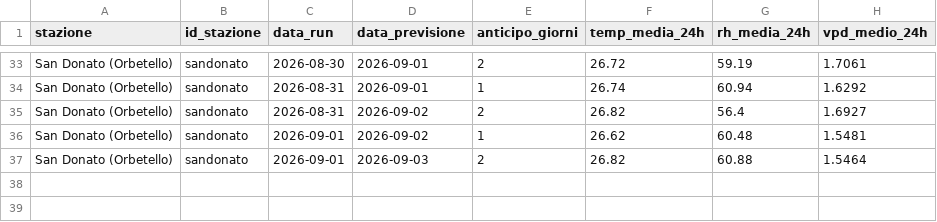
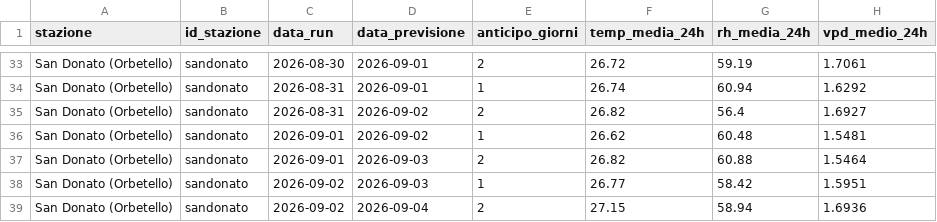
Before and after one commit to lucamancio1975-sys/verifica_dati_open_meteo, a CSV file: database/db_sandonato.csv, drawn as a sheet; only a part is shown, gaps mark what is left out.

```diff
--- a/database/db_sandonato.csv
+++ b/database/db_sandonato.csv
@@ -37 +37,3 @@ San Donato (Orbetello),sandonato,2026-09-01,2026-09-02,1,26.62,60.48,1.5481
 San Donato (Orbetello),sandonato,2026-09-01,2026-09-03,2,26.82,60.88,1.5464
+San Donato (Orbetello),sandonato,2026-09-02,2026-09-03,1,26.77,58.42,1.5951
+San Donato (Orbetello),sandonato,2026-09-02,2026-09-04,2,27.15,58.94,1.6936
```
